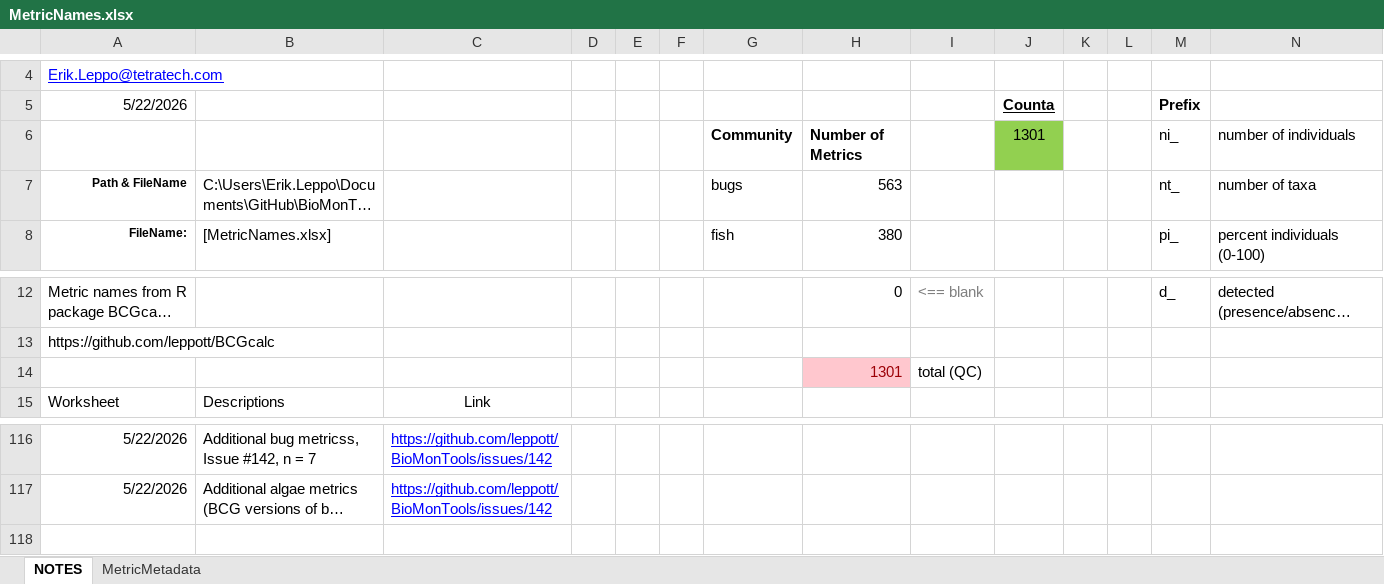
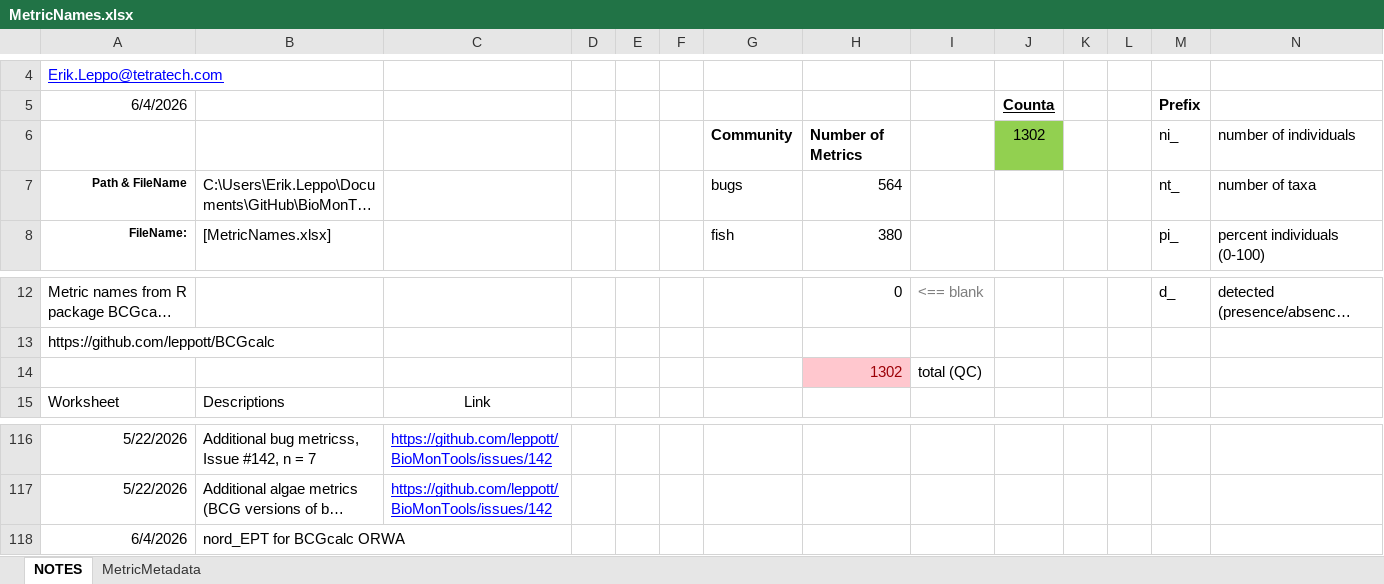
Before and after one commit to leppott/BioMonTools, an Excel workbook: inst/extdata/MetricNames.xlsx, sheet NOTES, drawn as a sheet; only a part is shown, gaps mark what is left out; long unchanged cells end in …; values as stored, in another font and other column widths than the file's, no borders; conditional formats and table styles not drawn; the diff names each change by its address in the sheet, - before the commit and + after, or states it on an @@ line.

Commit message:
v1.2.4.9024
* refactor: Add nord_EPT to MetricNames.xlsx

```diff
--- a/inst/extdata/MetricNames.xlsx (sheet NOTES)
+++ b/inst/extdata/MetricNames.xlsx (sheet NOTES)
-A5: 5/22/2026
+A5: 6/4/2026
-J6 (Counta): 1301
+J6 (Counta): 1302
-H7: 563
+H7: 564
-H14: 1301
+H14: 1302
+row 118: 6/4/2026 | nord_EPT for BCGcalc ORWA
```
Also changed, not shown: sheet MetricMetadata, 4 other files.
